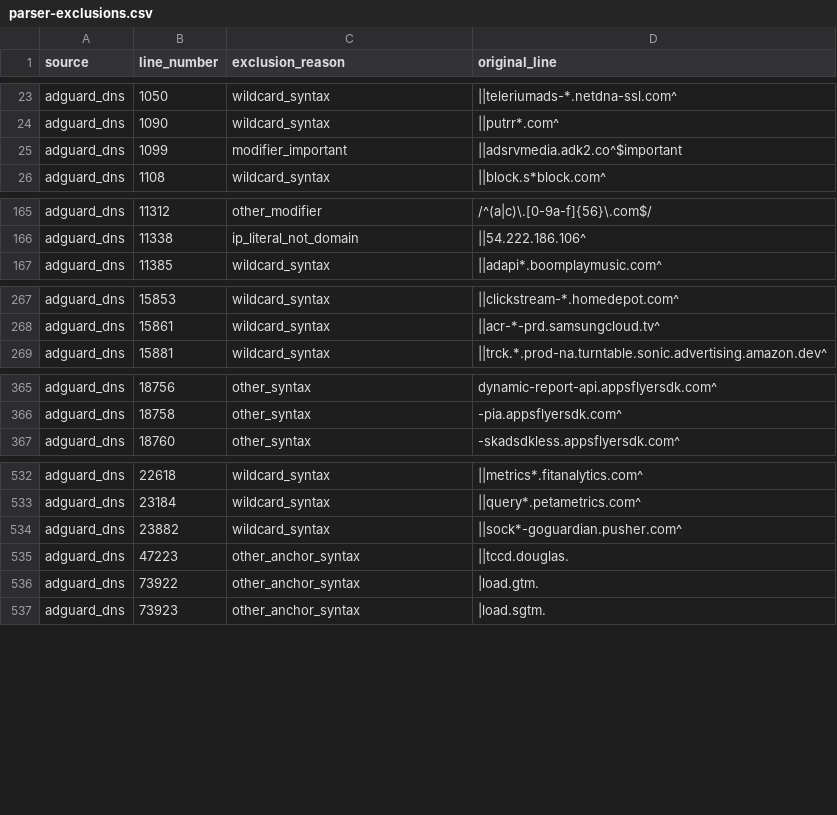
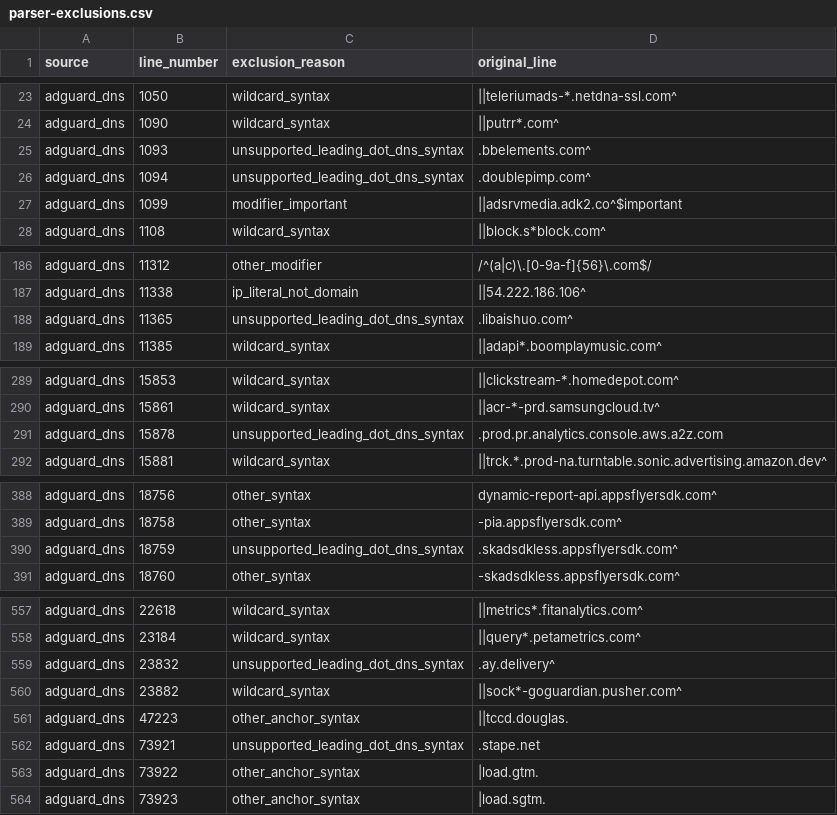
Before and after one commit to LucentDNS/NobleDNS, a CSV file: dist/parser-exclusions.csv, drawn as a sheet; only a part is shown, gaps mark what is left out; the diff covers the shown part only; the diff names each change by its address in the sheet, - before the commit and + after, or states it on an @@ line.

```diff
--- a/dist/parser-exclusions.csv
+++ b/dist/parser-exclusions.csv
+row 25: adguard_dns | 1093 | unsupported_leading_dot_dns_syntax | .bbelements.com^
+row 26: adguard_dns | 1094 | unsupported_leading_dot_dns_syntax | .doublepimp.com^
+row 188: adguard_dns | 11365 | unsupported_leading_dot_dns_syntax | .libaishuo.com^
+row 291: adguard_dns | 15878 | unsupported_leading_dot_dns_syntax | .prod.pr.analytics.console.aws.a2z.com
+row 390: adguard_dns | 18759 | unsupported_leading_dot_dns_syntax | .skadsdkless.appsflyersdk.com^
+row 559: adguard_dns | 23832 | unsupported_leading_dot_dns_syntax | .ay.delivery^
+row 562: adguard_dns | 73921 | unsupported_leading_dot_dns_syntax | .stape.net
```
Also changed, not shown: 20 added rows and 1 edited cell elsewhere in this file, dist/syntax-review.csv, 5 other files.
